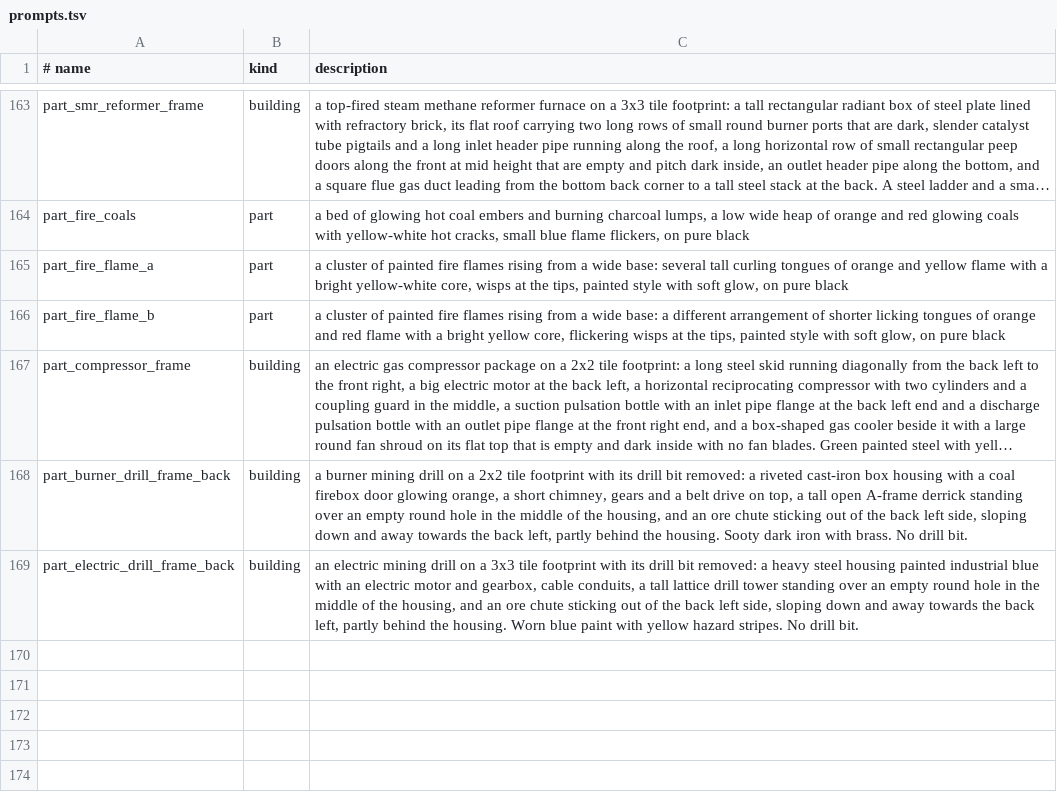
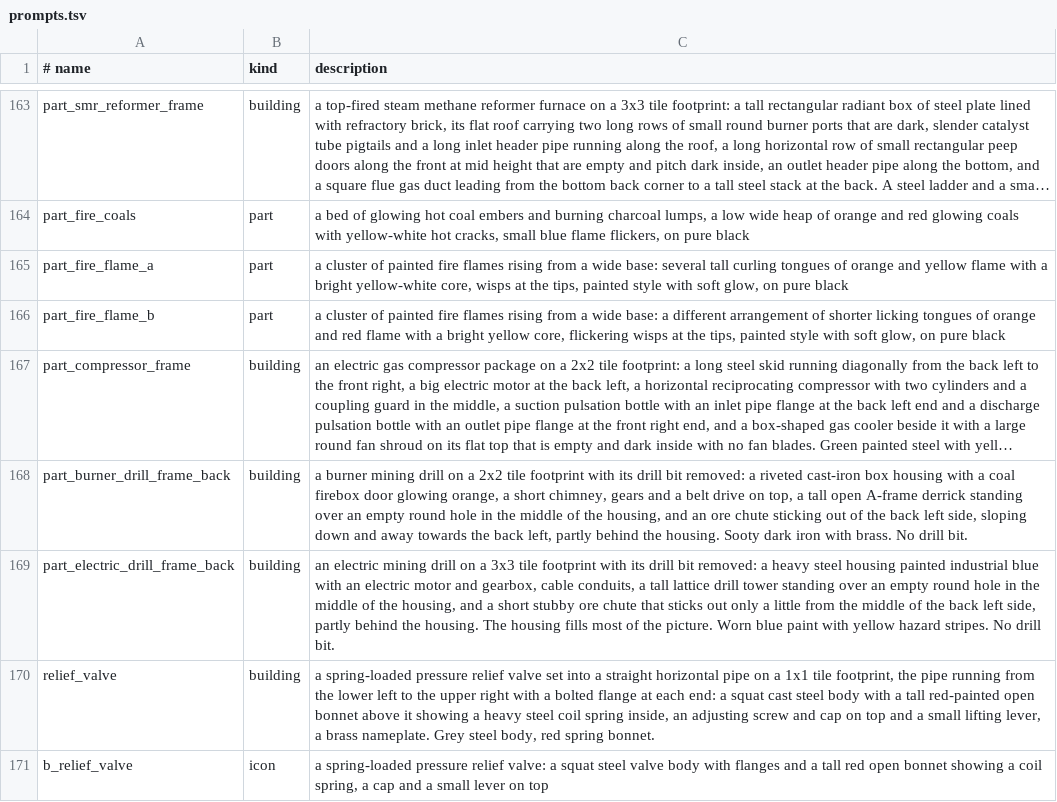
Before and after one commit to fgillet4/FrankForge, a TSV file: art/prompts.tsv, drawn as a sheet; only a part is shown, gaps mark what is left out; long unchanged cells end in …; the diff names each change by its address in the sheet, - before the commit and + after, or states it on an @@ line.

```diff
--- a/art/prompts.tsv
+++ b/art/prompts.tsv
-C169 (description): …housing, and an ore chute sticking out of the back left side, sloping down and away towards the back left, partly behind the housing. Worn blue…
+C169 (description): …housing, and a short stubby ore chute that sticks out only a little from the middle of the back left side, partly behind the housing. The housing fills most of the picture. Worn blue…
+row 170: relief_valve | building | a spring-loaded pressure relief valve set into a straight horizontal pipe on a 1x1 tile footprint, the pipe running from the lower left to the upper right with a bolted flange at each end: a squat cast steel body with a tall red-painted open bonnet above it showing a heavy steel coil spring inside, an adjusting screw and cap on top and a small lifting lever, a brass nameplate. Grey steel body, red spring bonnet.
+row 171: b_relief_valve | icon | a spring-loaded pressure relief valve: a squat steel valve body with flanges and a tall red open bonnet showing a coil spring, a cap and a small lever on top
```
Also changed, not shown: art/anims.tsv, 21 other files.
